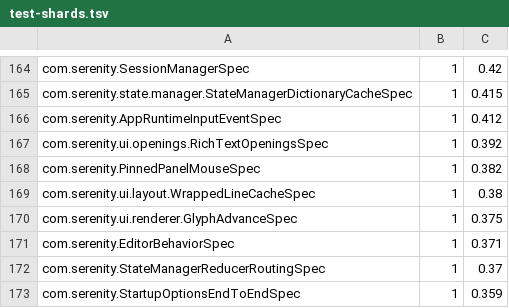
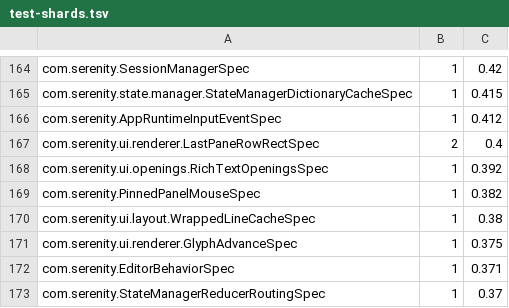
Before and after one commit to BarMal/Serenity, a TSV file: project/test-shards.tsv, drawn as a sheet; only a part is shown, gaps mark what is left out; the shorter side is filled out with more unchanged rows; the diff names each change by its address in the sheet, - before the commit and + after, or states it on an @@ line.

```diff
--- a/project/test-shards.tsv
+++ b/project/test-shards.tsv
+row 167: com.serenity.ui.renderer.LastPaneRowRectSpec | 2 | 0.4
```
Also changed, not shown: 3 other files.
